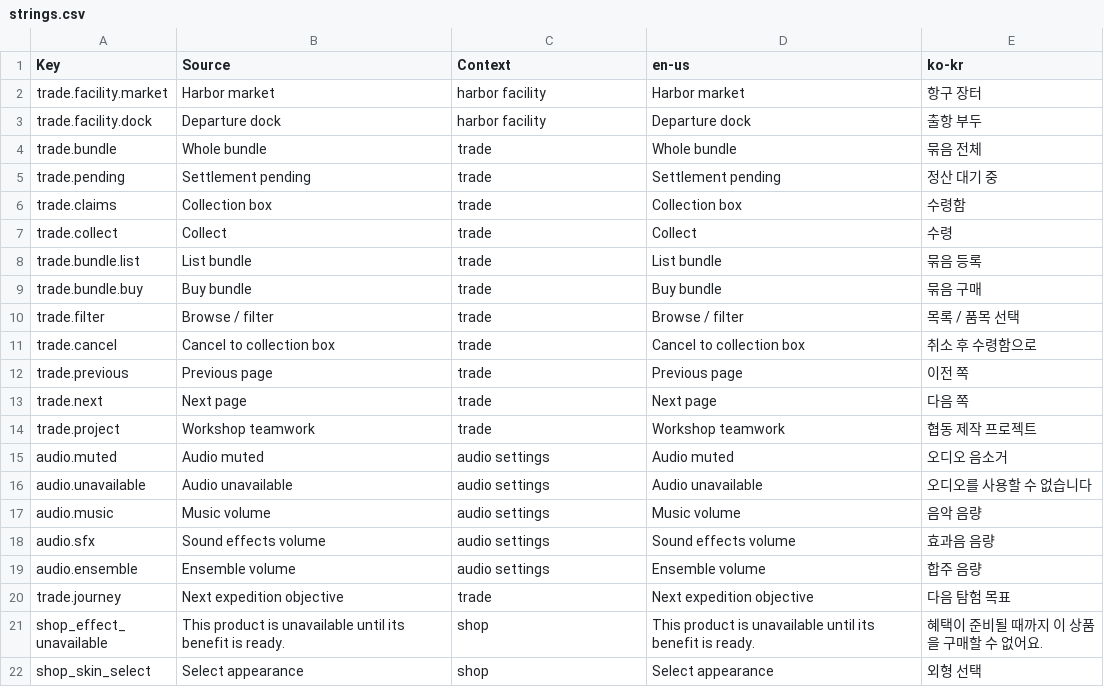
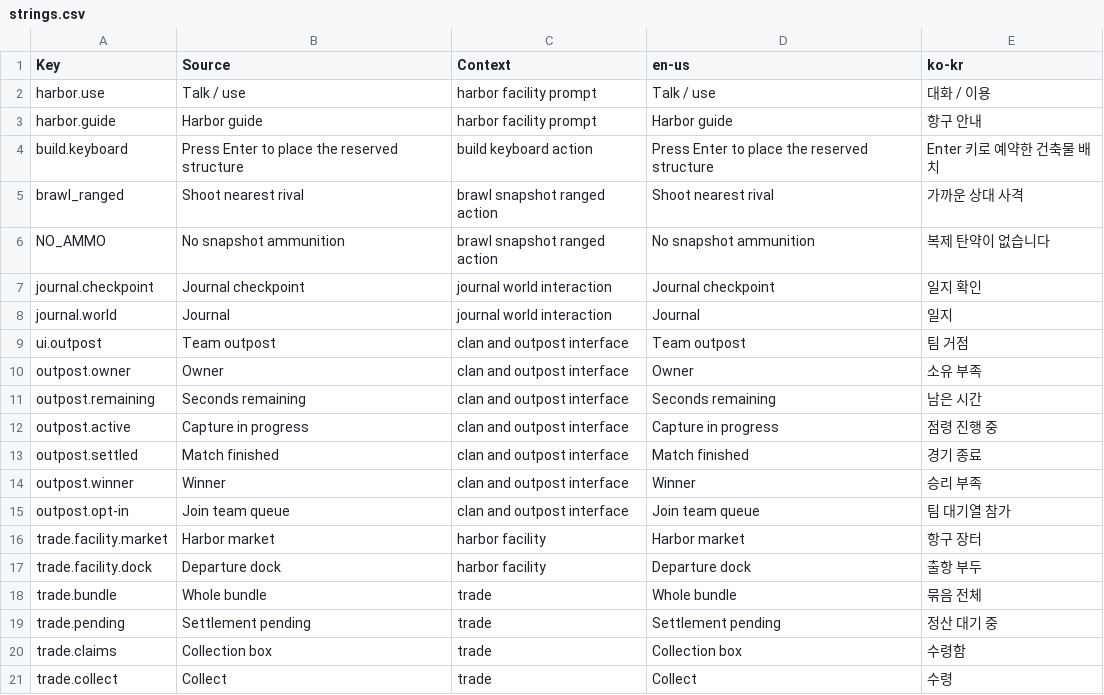
Before and after one commit to Indosaram/roblox_forge, a CSV file: games/robango-island/locale/strings.csv, drawn as a sheet; only a part is shown; the shorter side is filled out with more unchanged rows; the diff names each change by its address in the sheet, - before the commit and + after, or states it on an @@ line.

Commit message:
robango-island: fix Studio P1 defects, upload audio, journal crash-safe delivery
Studio acceptance on 5e037b1 found P1 defects in real-input play; fixed:
- client waits for RobangoAudio replication (intermittent startup crash)
- station reach measured from above the embedded station centre with the
  client's 12-stud boundary (workbench craft and campfire rest refusals)
- placement support/entry rays project onto rendered terrain instead of y=0;
  Place action shown beside Reserve
- objective tracker shows the localized resource name and skips obstructed
  nodes instead of raw node ids
- journal objective bindings staged in the personal aggregate before command
  execution and recovered exactly once after a crash
Brawl/harbor/content refinements from the same lane.

Audio: 56 first-party cues uploaded to the owner account via Open Cloud
(assets upload-audio); Assets.luau regenerated with real ids. 55 are pending
Roblox moderation, so they are not yet audible.

Not re-verified in Studio after these fixes; art is still primitive.

Verified: forge check 13/13 PASS (367.6 s); 37 robango native scenarios
record+replay MATCH with 37 distinct hashes; build --all 0; smoke --local 0.

```diff
--- a/games/robango-island/locale/strings.csv
+++ b/games/robango-island/locale/strings.csv
+row 2: harbor.use | Talk / use | harbor facility prompt | Talk / use | 대화 / 이용
+row 3: harbor.guide | Harbor guide | harbor facility prompt | Harbor guide | 항구 안내
+row 4: build.keyboard | Press Enter to place the reserved structure | build keyboard action | Press Enter to place the reserved structure | Enter 키로 예약한 건축물 배치
+row 5: brawl_ranged | Shoot nearest rival | brawl snapshot ranged action | Shoot nearest rival | 가까운 상대 사격
+row 6: NO_AMMO | No snapshot ammunition | brawl snapshot ranged action | No snapshot ammunition | 복제 탄약이 없습니다
+row 7: journal.checkpoint | Journal checkpoint | journal world interaction | Journal checkpoint | 일지 확인
+row 8: journal.world | Journal | journal world interaction | Journal | 일지
+row 9: ui.outpost | Team outpost | clan and outpost interface | Team outpost | 팀 거점
+row 10: outpost.owner | Owner | clan and outpost interface | Owner | 소유 부족
+row 11: outpost.remaining | Seconds remaining | clan and outpost interface | Seconds remaining | 남은 시간
+row 12: outpost.active | Capture in progress | clan and outpost interface | Capture in progress | 점령 진행 중
+row 13: outpost.settled | Match finished | clan and outpost interface | Match finished | 경기 종료
+row 14: outpost.winner | Winner | clan and outpost interface | Winner | 승리 부족
+row 15: outpost.opt-in | Join team queue | clan and outpost interface | Join team queue | 팀 대기열 참가
```
Also changed, not shown: games/robango-island/locale/provenance.csv, 40 other files.
